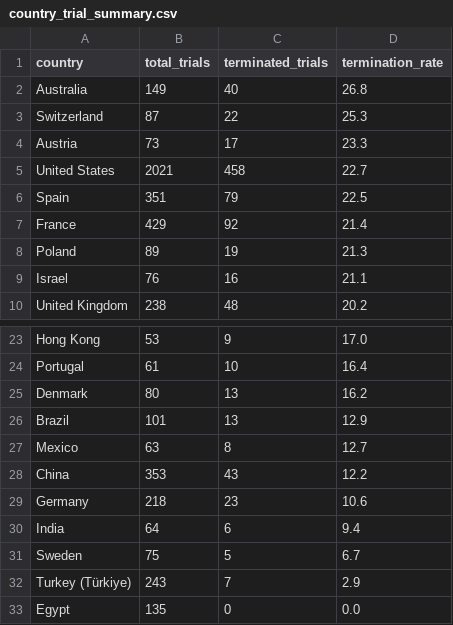
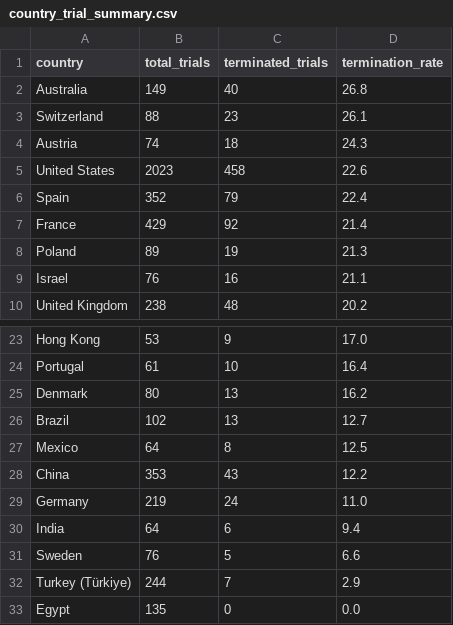
Before and after one commit to iliaskubica/clinical-trials-diagnostic, a CSV file: data/processed/country_trial_summary.csv, drawn as a sheet; only a part is shown, gaps mark what is left out.

Commit message:
Day 20: expected vs observed terminations by phase mix, finish country chart

```diff
--- a/data/processed/country_trial_summary.csv
+++ b/data/processed/country_trial_summary.csv
@@ -2,6 +2,6 @@ country,total_trials,terminated_trials,termination_rate
 Australia,149,40,26.8
-Switzerland,87,22,25.3
-Austria,73,17,23.3
-United States,2021,458,22.7
-Spain,351,79,22.5
+Switzerland,88,23,26.1
+Austria,74,18,24.3
+United States,2023,458,22.6
+Spain,352,79,22.4
 France,429,92,21.4
@@ -25,9 +25,9 @@ Portugal,61,10,16.4
 Denmark,80,13,16.2
-Brazil,101,13,12.9
-Mexico,63,8,12.7
+Brazil,102,13,12.7
+Mexico,64,8,12.5
 China,353,43,12.2
-Germany,218,23,10.6
+Germany,219,24,11.0
 India,64,6,9.4
-Sweden,75,5,6.7
-Turkey (Türkiye),243,7,2.9
+Sweden,76,5,6.6
+Turkey (Türkiye),244,7,2.9
 Egypt,135,0,0.0
```
Also changed, not shown: 5 other files.
